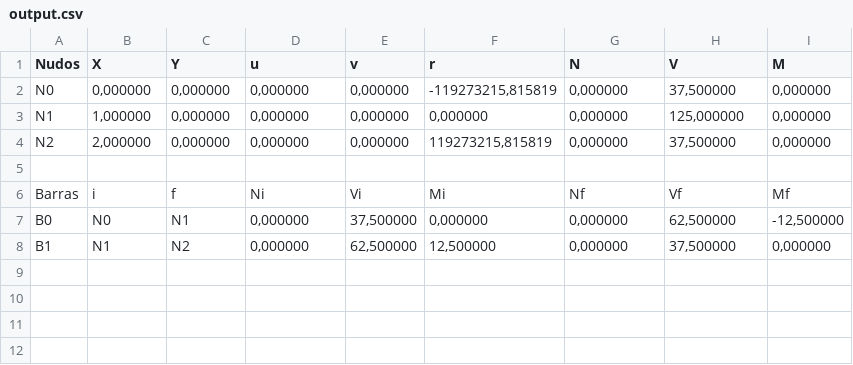
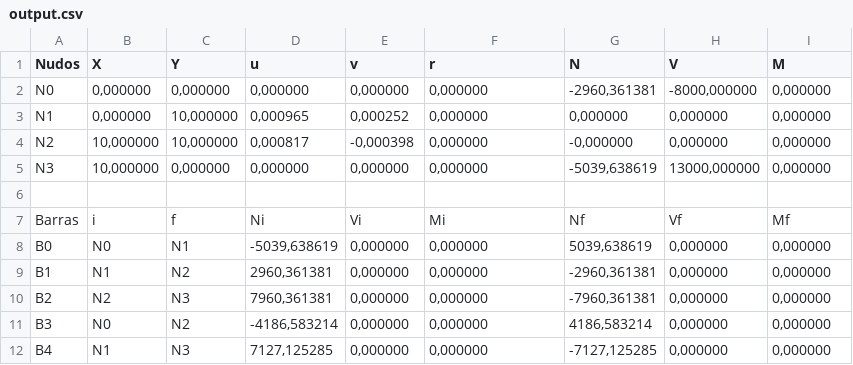
Before and after one commit to evvicente/msapy, a CSV file: trunk/MSA/src/output.csv, drawn as a sheet.

```diff
--- a/trunk/MSA/src/output.csv
+++ b/trunk/MSA/src/output.csv
@@ -1,8 +1,12 @@
 Nudos;X;Y;u;v;r;N;V;M
-N0;0,000000;0,000000;0,000000;0,000000;-119273215,815819;0,000000;37,500000;0,000000
-N1;1,000000;0,000000;0,000000;0,000000;0,000000;0,000000;125,000000;0,000000
-N2;2,000000;0,000000;0,000000;0,000000;119273215,815819;0,000000;37,500000;0,000000
+N0;0,000000;0,000000;0,000000;0,000000;0,000000;-2960,361381;-8000,000000;0,000000
+N1;0,000000;10,000000;0,000965;0,000252;0,000000;0,000000;0,000000;0,000000
+N2;10,000000;10,000000;0,000817;-0,000398;0,000000;-0,000000;0,000000;0,000000
+N3;10,000000;0,000000;0,000000;0,000000;0,000000;-5039,638619;13000,000000;0,000000
 
 Barras;i;f;Ni;Vi;Mi;Nf;Vf;Mf
-B0;N0;N1;0,000000;37,500000;0,000000;0,000000;62,500000;-12,500000
-B1;N1;N2;0,000000;62,500000;12,500000;0,000000;37,500000;0,000000
+B0;N0;N1;-5039,638619;0,000000;0,000000;5039,638619;0,000000;0,000000
+B1;N1;N2;2960,361381;0,000000;0,000000;-2960,361381;0,000000;0,000000
+B2;N2;N3;7960,361381;0,000000;0,000000;-7960,361381;0,000000;0,000000
+B3;N0;N2;-4186,583214;0,000000;0,000000;4186,583214;0,000000;0,000000
+B4;N1;N3;7127,125285;0,000000;0,000000;-7127,125285;0,000000;0,000000
```
Also changed, not shown: 10 other files.
